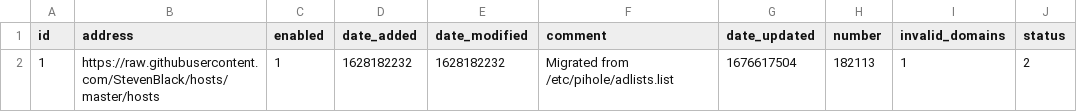
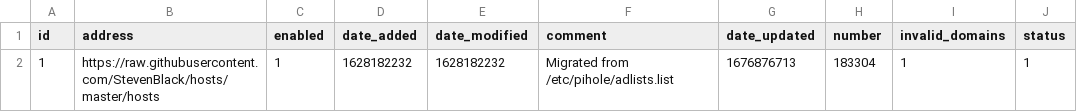
Before and after one commit to kmichels/my-pihole-lists, a CSV file: adlist.csv, drawn as a sheet.

Commit message:
Updated February 20, 2023  7:00AM

```diff
--- a/adlist.csv
+++ b/adlist.csv
@@ -1,2 +1,2 @@
 id,address,enabled,date_added,date_modified,comment,date_updated,number,invalid_domains,status
-1,https://raw.githubusercontent.com/StevenBlack/hosts/master/hosts,1,1628182232,1628182232,"Migrated from /etc/pihole/adlists.list",1676617504,182113,1,2
+1,https://raw.githubusercontent.com/StevenBlack/hosts/master/hosts,1,1628182232,1628182232,"Migrated from /etc/pihole/adlists.list",1676876713,183304,1,1
```
